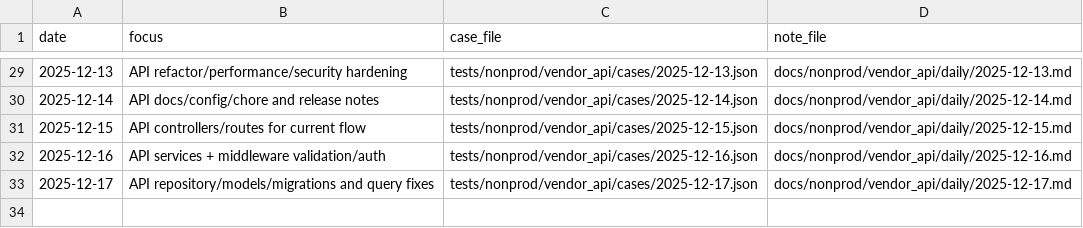
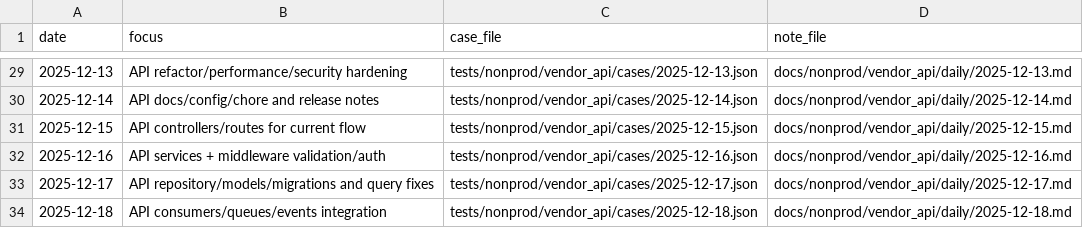
Before and after one commit to TalhaArjumand/aid-api, a CSV file: docs/nonprod/vendor_api/manifest.csv, drawn as a sheet; only a part is shown, gaps mark what is left out.

Commit message:
test(api): add nonprod vendor-api case for 2025-12-18

```diff
--- a/docs/nonprod/vendor_api/manifest.csv
+++ b/docs/nonprod/vendor_api/manifest.csv
@@ -33 +33,2 @@ date,focus,case_file,note_file
 2025-12-17,"API repository/models/migrations and query fixes",tests/nonprod/vendor_api/cases/2025-12-17.json,docs/nonprod/vendor_api/daily/2025-12-17.md
+2025-12-18,"API consumers/queues/events integration",tests/nonprod/vendor_api/cases/2025-12-18.json,docs/nonprod/vendor_api/daily/2025-12-18.md
```
Also changed, not shown: 2 other files.
